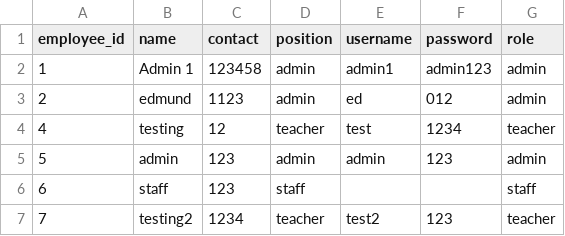
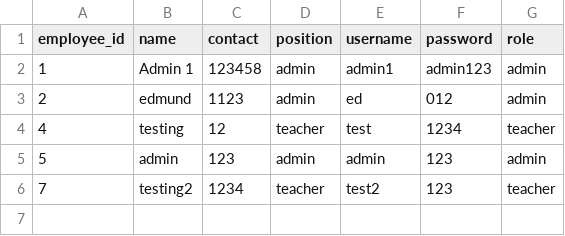
Before and after one commit to EdmundLYK/University-System, a CSV file: csv/employees.csv, drawn as a sheet.

```diff
--- a/csv/employees.csv
+++ b/csv/employees.csv
@@ -5,3 +5,2 @@ employee_id,name,contact,position,username,password,role
 5,admin,123,admin,admin,123,admin
-6,staff,123,staff,,,staff
 7,testing2,1234,teacher,test2,123,teacher
```
Also changed, not shown: csv/attendance.csv, 7 other files.
